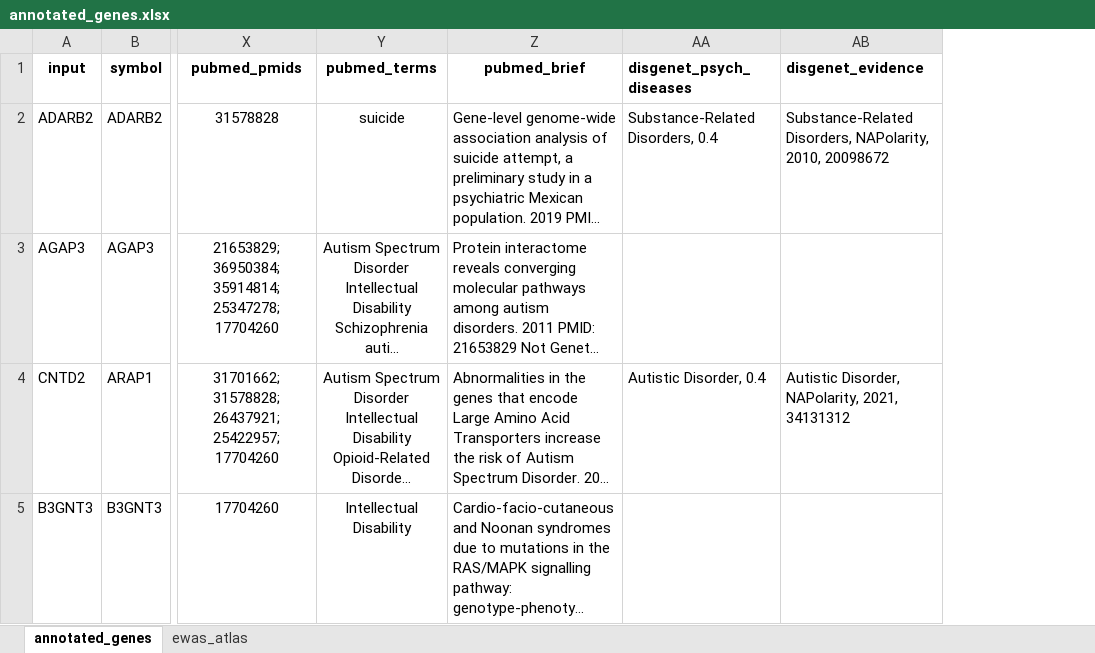
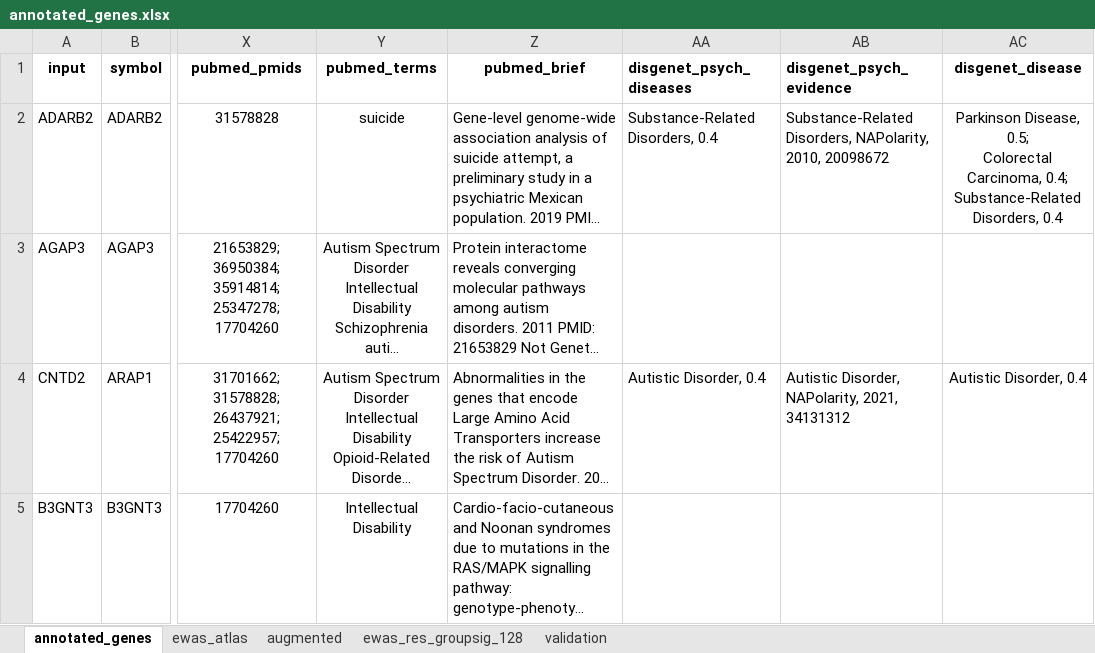
Before and after one commit to atsobanoudis/ewas-catalog, an Excel workbook: annotated_genes.xlsx, sheet annotated_genes, drawn as a sheet; only a part is shown, gaps mark what is left out; long unchanged cells end in …; values as stored, in another font and other column widths than the file's, no borders; table styles not drawn; ↵ is a line break in a cell; the diff names each change by its address in the sheet, - before the commit and + after, or states it on an @@ line.

```diff
--- a/annotated_genes.xlsx (sheet annotated_genes)
+++ b/annotated_genes.xlsx (sheet annotated_genes)
+sheet tab: augmented
+sheet tab: ewas_res_groupsig_128
+sheet tab: validation
+column AC (disgenet_disease), rows 2-4: Parkinson Disease, 0.5; ↵ Colorectal Carcinoma, 0.4; ↵ Substance-Related Disorders, 0.4 |  | Autistic Disorder, 0.4
-AB1: disgenet_evidence
+AB1: disgenet_psych_evidence
```
Also changed, not shown: sheet ewas_atlas, 24 other files.
